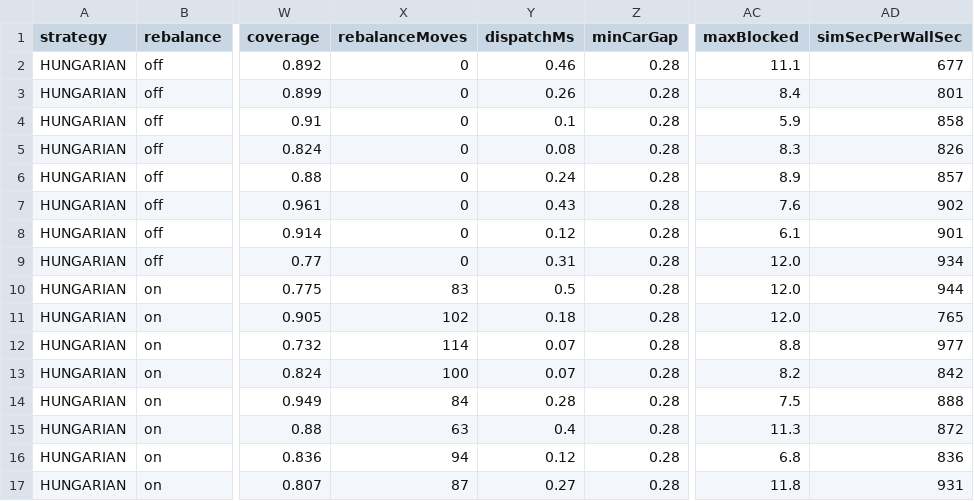
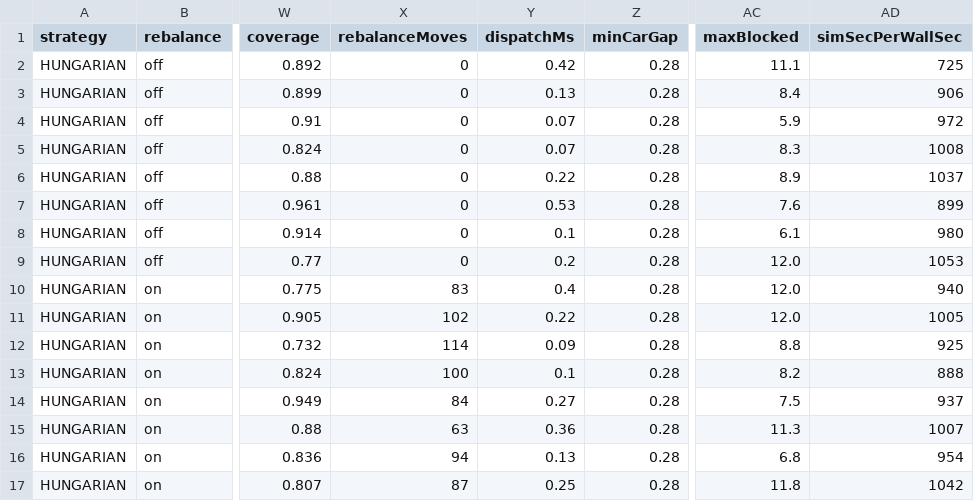
Before and after one commit to fuzeliang1/ZongC, a CSV file: docs/eval/rebalance-rate6.csv, drawn as a sheet; only a part is shown, gaps mark what is left out; the diff names each change by its address in the sheet, - before the commit and + after, or states it on an @@ line.

```diff
--- a/docs/eval/rebalance-rate6.csv
+++ b/docs/eval/rebalance-rate6.csv
-Y2 (dispatchMs): 0.46
+Y2 (dispatchMs): 0.42
-AD2 (simSecPerWallSec): 677
+AD2 (simSecPerWallSec): 725
-Y3 (dispatchMs): 0.26
+Y3 (dispatchMs): 0.13
-AD3 (simSecPerWallSec): 801
+AD3 (simSecPerWallSec): 906
-Y4 (dispatchMs): 0.1
+Y4 (dispatchMs): 0.07
-AD4 (simSecPerWallSec): 858
+AD4 (simSecPerWallSec): 972
-Y5 (dispatchMs): 0.08
+Y5 (dispatchMs): 0.07
-AD5 (simSecPerWallSec): 826
+AD5 (simSecPerWallSec): 1008
-Y6 (dispatchMs): 0.24
+Y6 (dispatchMs): 0.22
-AD6 (simSecPerWallSec): 857
+AD6 (simSecPerWallSec): 1037
-Y7 (dispatchMs): 0.43
+Y7 (dispatchMs): 0.53
-AD7 (simSecPerWallSec): 902
+AD7 (simSecPerWallSec): 899
-Y8 (dispatchMs): 0.12
+Y8 (dispatchMs): 0.1
-AD8 (simSecPerWallSec): 901
+AD8 (simSecPerWallSec): 980
-Y9 (dispatchMs): 0.31
+Y9 (dispatchMs): 0.2
-AD9 (simSecPerWallSec): 934
+AD9 (simSecPerWallSec): 1053
-Y10 (dispatchMs): 0.5
+Y10 (dispatchMs): 0.4
-AD10 (simSecPerWallSec): 944
+AD10 (simSecPerWallSec): 940
-Y11 (dispatchMs): 0.18
+Y11 (dispatchMs): 0.22
-AD11 (simSecPerWallSec): 765
+AD11 (simSecPerWallSec): 1005
-Y12 (dispatchMs): 0.07
+Y12 (dispatchMs): 0.09
-AD12 (simSecPerWallSec): 977
+AD12 (simSecPerWallSec): 925
-Y13 (dispatchMs): 0.07
+Y13 (dispatchMs): 0.1
-AD13 (simSecPerWallSec): 842
+AD13 (simSecPerWallSec): 888
-Y14 (dispatchMs): 0.28
+Y14 (dispatchMs): 0.27
-AD14 (simSecPerWallSec): 888
+AD14 (simSecPerWallSec): 937
-Y15 (dispatchMs): 0.4
+Y15 (dispatchMs): 0.36
-AD15 (simSecPerWallSec): 872
+AD15 (simSecPerWallSec): 1007
-Y16 (dispatchMs): 0.12
+Y16 (dispatchMs): 0.13
-AD16 (simSecPerWallSec): 836
+AD16 (simSecPerWallSec): 954
-Y17 (dispatchMs): 0.27
+Y17 (dispatchMs): 0.25
-AD17 (simSecPerWallSec): 931
+AD17 (simSecPerWallSec): 1042
```
Also changed, not shown: docs/eval/dispatch-16x12.csv, docs/eval/perception.csv, 35 other files.
